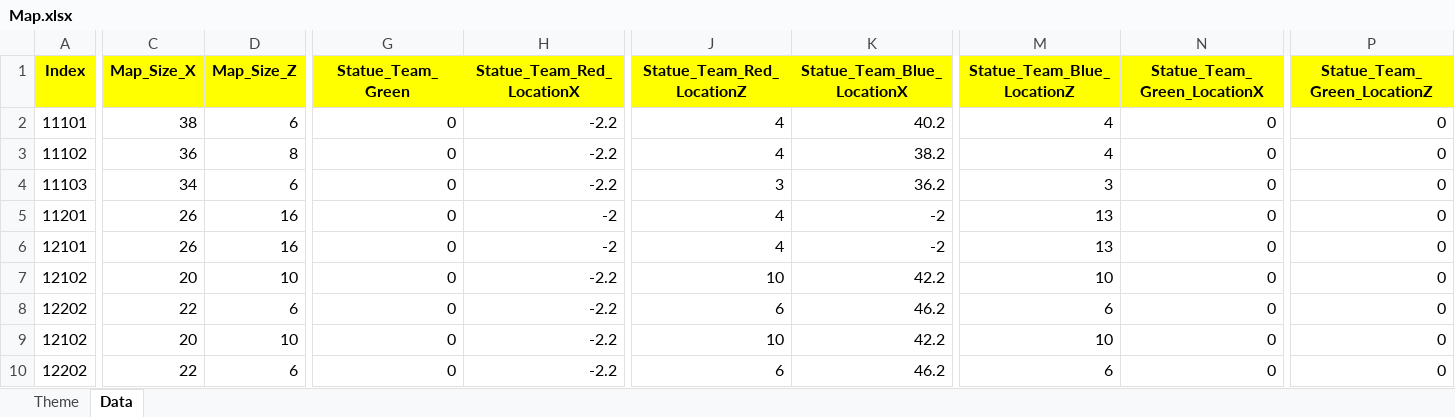
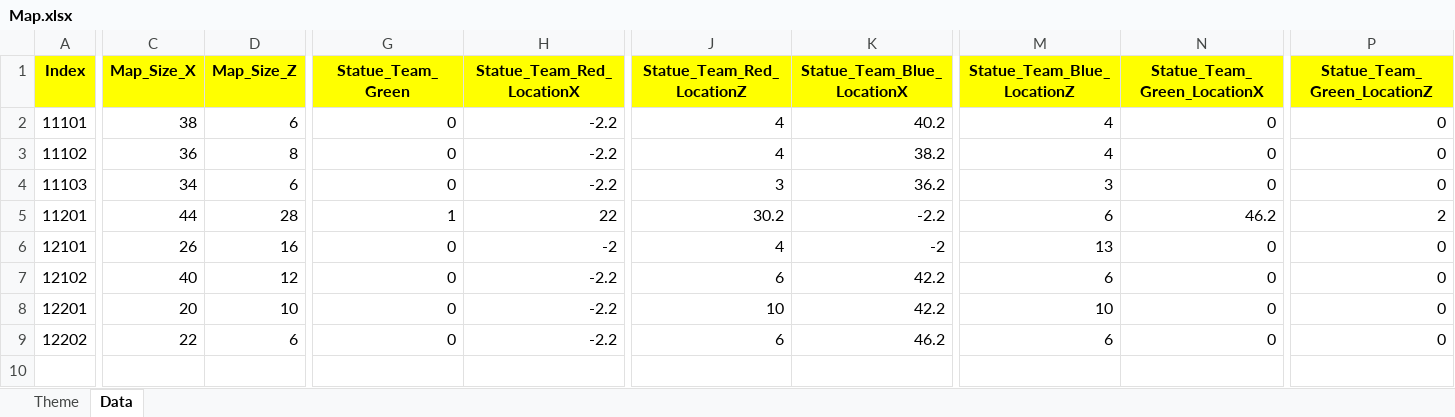
Before and after one commit to sadending82/FestivalTownProject, an Excel workbook: Client/Assets/11. GameData/Map.xlsx, sheet Data, drawn as a sheet; only a part is shown, gaps mark what is left out; values as stored, in another font and other column widths than the file's, no borders; removed rows and columns are numbered as before the commit, all else as after; rows hold the shown columns only; the diff covers the shown part only; the diff names each change by its address in the sheet, - before the commit and + after, or states it on an @@ line.

Commit message:
맵 엑셀

```diff
--- a/Client/Assets/11. GameData/Map.xlsx (sheet Data)
+++ b/Client/Assets/11. GameData/Map.xlsx (sheet Data)
-C5 (Map_Size_X): 26
+C5 (Map_Size_X): 44
-D5 (Map_Size_Z): 16
+D5 (Map_Size_Z): 28
-G5 (Statue_Team_Green): 0
+G5 (Statue_Team_Green): 1
-H5 (Statue_Team_Red_LocationX): -2
+H5 (Statue_Team_Red_LocationX): 22
-J5 (Statue_Team_Red_LocationZ): 4
+J5 (Statue_Team_Red_LocationZ): 30.2
-K5 (Statue_Team_Blue_LocationX): -2
+K5 (Statue_Team_Blue_LocationX): -2.2
-M5 (Statue_Team_Blue_LocationZ): 13
+M5 (Statue_Team_Blue_LocationZ): 6
-N5 (Statue_Team_Green_LocationX): 0
+N5 (Statue_Team_Green_LocationX): 46.2
-P5 (Statue_Team_Green_LocationZ): 0
+P5 (Statue_Team_Green_LocationZ): 2
+row 7: 12102 | 40 | 12 | 0 | -2.2 | 6 | 42.2 | 6 | 0 | 0
-A8 (Index): 12102
+A8 (Index): 12201
-row 9: 12102 | 20 | 10 | 0 | -2.2 | 10 | 42.2 | 10 | 0 | 0
-row 10: 12202 | 22 | 6 | 0 | -2.2 | 6 | 46.2 | 6 | 0 | 0
```
Also changed, not shown: 3 edited cells elsewhere in this sheet.
